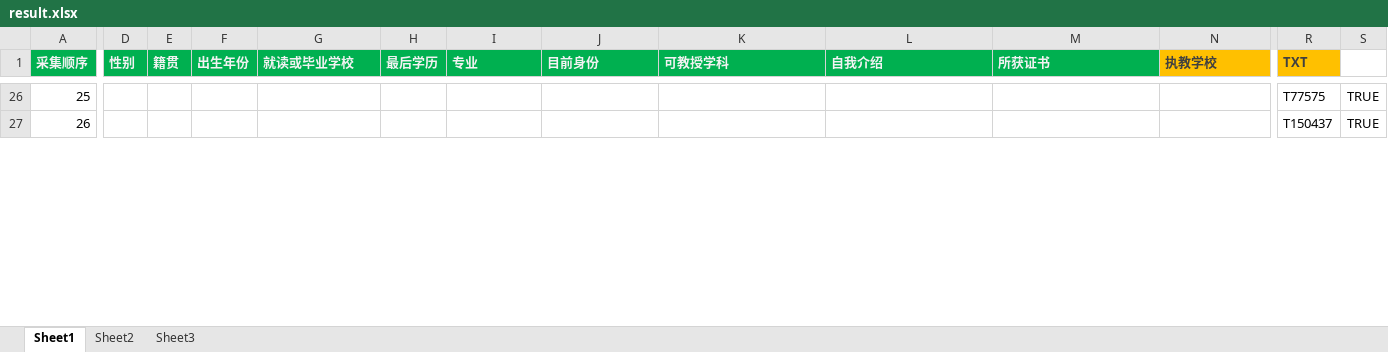
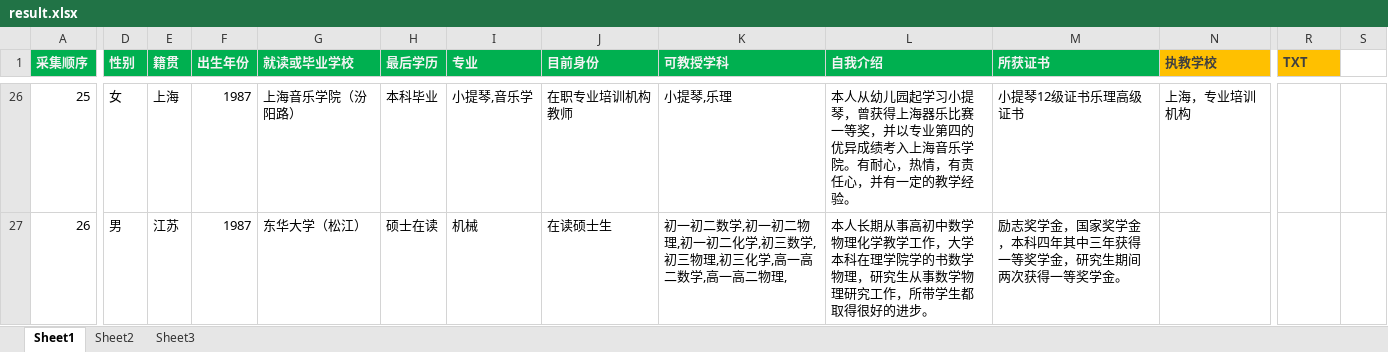
Before and after one commit to phoenixg/grab, an Excel workbook: ttgood/result.xlsx, sheet Sheet1, drawn as a sheet; only a part is shown, gaps mark what is left out; values as stored, in another font and other column widths than the file's, no borders; the diff covers the shown part only; the diff names each change by its address in the sheet, - before the commit and + after, or states it on an @@ line.

```diff
--- a/ttgood/result.xlsx (sheet Sheet1)
+++ b/ttgood/result.xlsx (sheet Sheet1)
-D26 (性别): (empty)
+D26 (性别): 女
-E26 (籍贯): (empty)
+E26 (籍贯): 上海
-F26:F27 (出生年份): (empty)
+F26:F27 (出生年份): 1987
-G26 (就读或毕业学校): (empty)
+G26 (就读或毕业学校): 上海音乐学院（汾阳路）
-H26 (最后学历): (empty)
+H26 (最后学历): 本科毕业
-I26 (专业): (empty)
+I26 (专业): 小提琴,音乐学
-J26 (目前身份): (empty)
+J26 (目前身份): 在职专业培训机构教师
-K26 (可教授学科): (empty)
+K26 (可教授学科): 小提琴,乐理
-L26 (自我介绍): (empty)
+L26 (自我介绍): 本人从幼儿园起学习小提琴，曾获得上海器乐比赛一等奖，并以专业第四的优异成绩考入上海音乐学院。有耐心，热情，有责任心，并有一定的教学经验。
-M26 (所获证书): (empty)
+M26 (所获证书): 小提琴12级证书乐理高级证书
-N26 (执教学校): (empty)
+N26 (执教学校): 上海，专业培训机构
-R26 (TXT): T77575
+R26 (TXT): (empty)
-S26:S27: TRUE
+S26:S27: (empty)
-D27 (性别): (empty)
+D27 (性别): 男
-E27 (籍贯): (empty)
+E27 (籍贯): 江苏
-G27 (就读或毕业学校): (empty)
+G27 (就读或毕业学校): 东华大学（松江）
-H27 (最后学历): (empty)
+H27 (最后学历): 硕士在读
-I27 (专业): (empty)
+I27 (专业): 机械
-J27 (目前身份): (empty)
+J27 (目前身份): 在读硕士生
-K27 (可教授学科): (empty)
+K27 (可教授学科): 初一初二数学,初一初二物理,初一初二化学,初三数学,初三物理,初三化学,高一高二数学,高一高二物理,
-L27 (自我介绍): (empty)
+L27 (自我介绍): 本人长期从事高初中数学物理化学教学工作，大学本科在理学院学的书数学物理，研究生从事数学物理研究工作，所带学生都取得很好的进步。
-M27 (所获证书): (empty)
+M27 (所获证书): 励志奖学金，国家奖学金，本科四年其中三年获得一等奖学金，研究生期间两次获得一等奖学金。
-R27 (TXT): T150437
+R27 (TXT): (empty)
```
Also changed, not shown: 265 edited cells elsewhere in this sheet, 2 other files.
